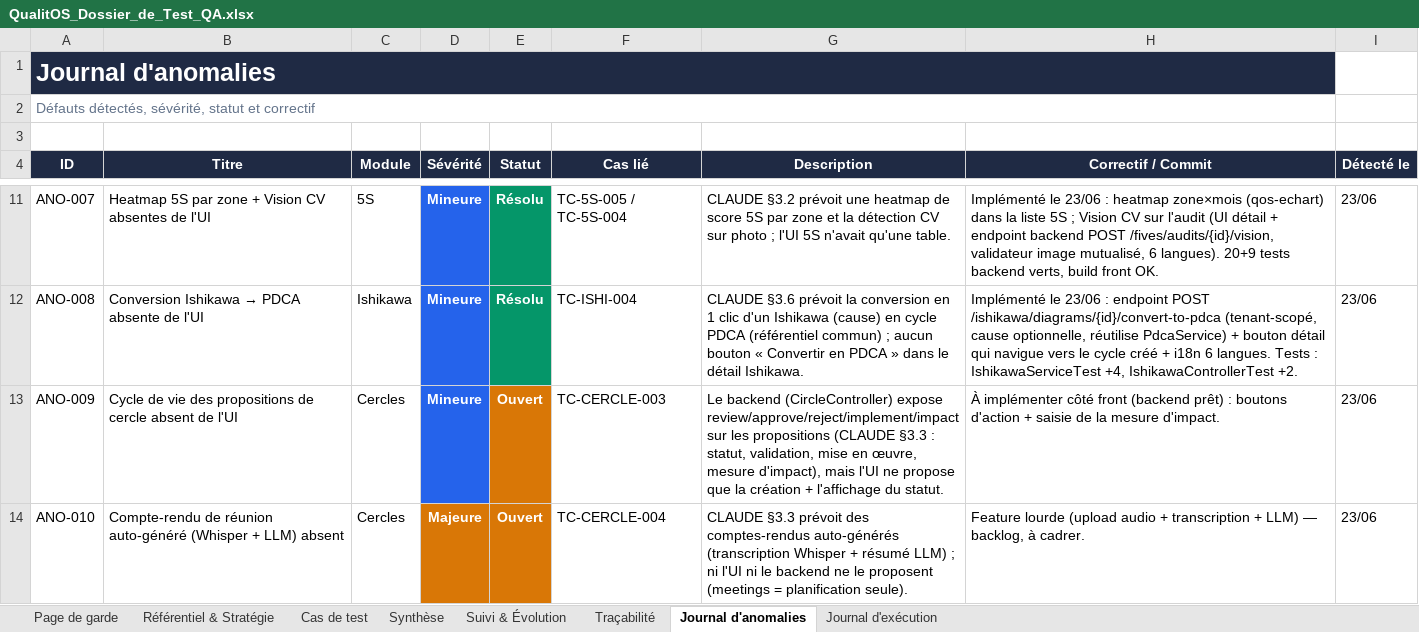
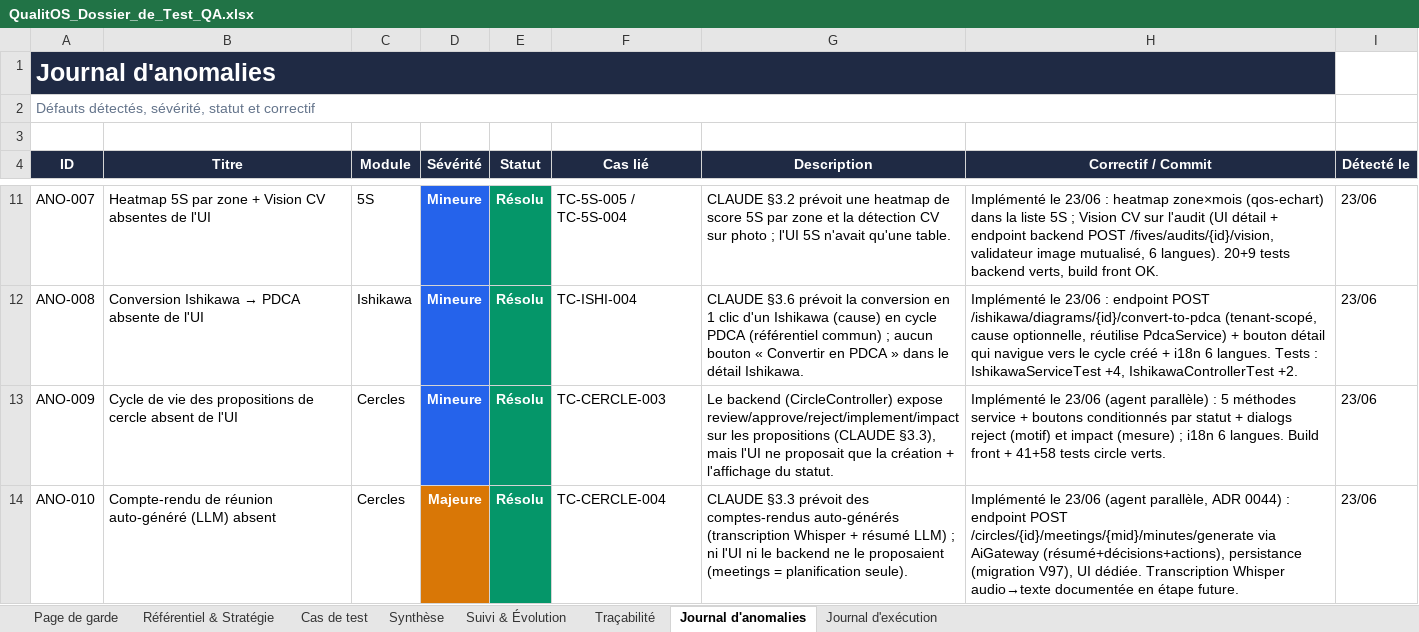
Before and after one commit to Couldevlop/qualitos, an Excel workbook: docs/qa/QualitOS_Dossier_de_Test_QA.xlsx, sheet Journal d'anomalies, drawn as a sheet; only a part is shown, gaps mark what is left out; values as stored, in another font and other column widths than the file's, no borders; the diff names each change by its address in the sheet, - before the commit and + after, or states it on an @@ line.

Commit message:
test(qa): Lot 6 (NC) 5/5 + clôture ANO-009/010 (intégration cercles)
Lot 6 Non-Conformités : liste, déclaration, clustering DBSCAN, Vision (503 propre),
escalade NC→CAPA — 5/5 Passés. ANO-009 (cycle de vie propositions) et ANO-010
(compte-rendu LLM) intégrés depuis les agents parallèles → TC-CERCLE-003/004 Passés.
Dossier QA + journaux mis à jour.

```diff
--- a/docs/qa/QualitOS_Dossier_de_Test_QA.xlsx (sheet Journal d'anomalies)
+++ b/docs/qa/QualitOS_Dossier_de_Test_QA.xlsx (sheet Journal d'anomalies)
-E13:E14 (Statut): Ouvert
+E13:E14 (Statut): Résolu
-E13:E14 fill: #D97706
+E13:E14 fill: #059669
-G13 (Description): …propositions (CLAUDE §3.3 : statut, validation, mise en œuvre, mesure d'impact), mais l'UI ne propose que la…
+G13 (Description): …propositions (CLAUDE §3.3), mais l'UI ne proposait que la…
-H13 (Correctif / Commit): À implémenter côté front (backend prêt) : boutons d'action + saisie de la mesure d'impact.
+H13 (Correctif / Commit): Implémenté le 23/06 (agent parallèle) : 5 méthodes service + boutons conditionnés par statut + dialogs reject (motif) et impact (mesure) ; i18n 6 langues. Build front + 41+58 tests circle verts.
-B14 (Titre): …réunion auto-généré (Whisper + LLM) absent
+B14 (Titre): …réunion auto-généré (LLM) absent
-G14 (Description): …ne le proposent (meetings =…
+G14 (Description): …ne le proposaient (meetings =…
-H14 (Correctif / Commit): Feature lourde (upload audio + transcription + LLM) — backlog, à cadrer.
+H14 (Correctif / Commit): Implémenté le 23/06 (agent parallèle, ADR 0044) : endpoint POST /circles/{id}/meetings/{mid}/minutes/generate via AiGateway (résumé+décisions+actions), persistance (migration V97), UI dédiée. Transcription Whisper audio→texte documentée en étape future.
```
Also changed, not shown: sheet Journal d'exécution, sheet Cas de test, sheet Synthèse, sheet Suivi & Évolution, 5 other files.
